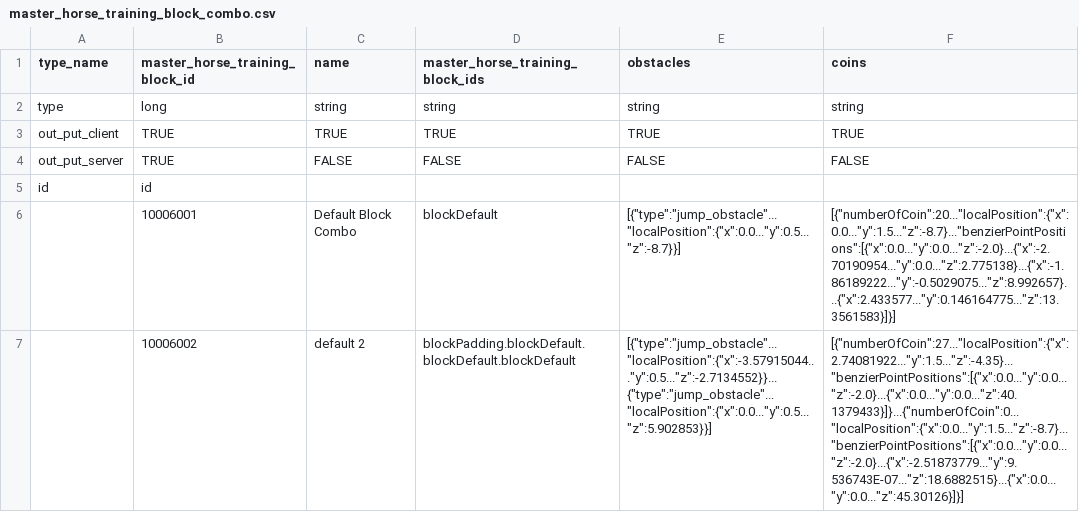
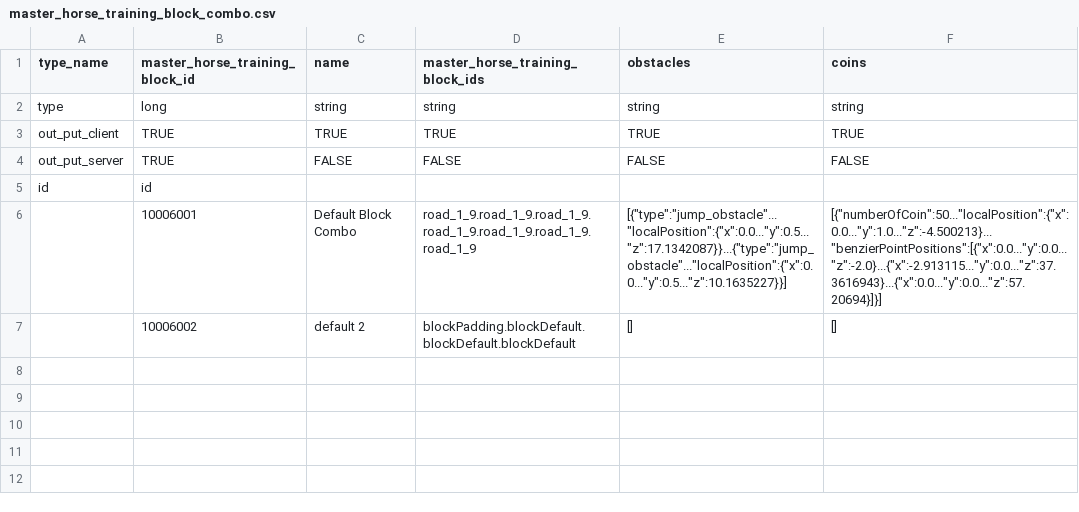
Before and after one commit to hmthangGitHub/horseverse.game.client, a CSV file: UnityProject/HorseVerse/Assets/App/MasterData/Editor/MasterDataCSV/master_horse_training_block_combo.csv, drawn as a sheet; the diff names each change by its address in the sheet, - before the commit and + after, or states it on an @@ line.

Commit message:
add new block

```diff
--- a/UnityProject/HorseVerse/Assets/App/MasterData/Editor/MasterDataCSV/master_horse_training_block_combo.csv
+++ b/UnityProject/HorseVerse/Assets/App/MasterData/Editor/MasterDataCSV/master_horse_training_block_combo.csv
-D6 (master_horse_training_block_ids): blockDefault
+D6 (master_horse_training_block_ids): road_1_9.road_1_9.road_1_9.road_1_9.road_1_9.road_1_9.road_1_9
-E6 (obstacles): [{"type":"jump_obstacle"..."localPosition":{"x":0.0..."y":0.5..."z":-8.7}}]
+E6 (obstacles): [{"type":"jump_obstacle"..."localPosition":{"x":0.0..."y":0.5..."z":17.1342087}}...{"type":"jump_obstacle"..."localPosition":{"x":0.0..."y":0.5..."z":10.1635227}}]
-F6 (coins): [{"numberOfCoin":20..."localPosition":{"x":0.0..."y":1.5..."z":-8.7}..."benzierPointPositions":[{"x":0.0..."y":0.0..."z":-2.0}...{"x":-2.70190954..."y":0.0..."z":2.775138}...{"x":-1.86189222..."y":-0.5029075..."z":8.992657}...{"x":2.433577..."y":0.146164775..."z":13.3561583}]}]
+F6 (coins): [{"numberOfCoin":50..."localPosition":{"x":0.0..."y":1.0..."z":-4.500213}..."benzierPointPositions":[{"x":0.0..."y":0.0..."z":-2.0}...{"x":-2.913115..."y":0.0..."z":37.3616943}...{"x":0.0..."y":0.0..."z":57.20694}]}]
-E7 (obstacles): [{"type":"jump_obstacle"..."localPosition":{"x":-3.57915044..."y":0.5..."z":-2.7134552}}...{"type":"jump_obstacle"..."localPosition":{"x":0.0..."y":0.5..."z":5.902853}}]
+E7 (obstacles): []
-F7 (coins): [{"numberOfCoin":27..."localPosition":{"x":2.74081922..."y":1.5..."z":-4.35}..."benzierPointPositions":[{"x":0.0..."y":0.0..."z":-2.0}...{"x":0.0..."y":0.0..."z":40.1379433}]}...{"numberOfCoin":0..."localPosition":{"x":0.0..."y":1.5..."z":-8.7}..."benzierPointPositions":[{"x":0.0..."y":0.0..."z":-2.0}...{"x":-2.51873779..."y":9.536743E-07..."z":18.6882515}...{"x":0.0..."y":0.0..."z":45.30126}]}]
+F7 (coins): []
```
Also changed, not shown: UnityProject/HorseVerse/Assets/App/MasterData/Editor/MasterDataCSV/master_training_modular_block.csv, 17 other files.
